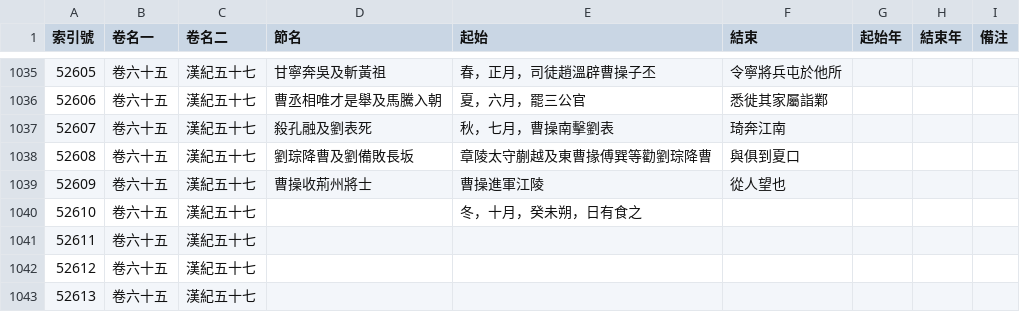
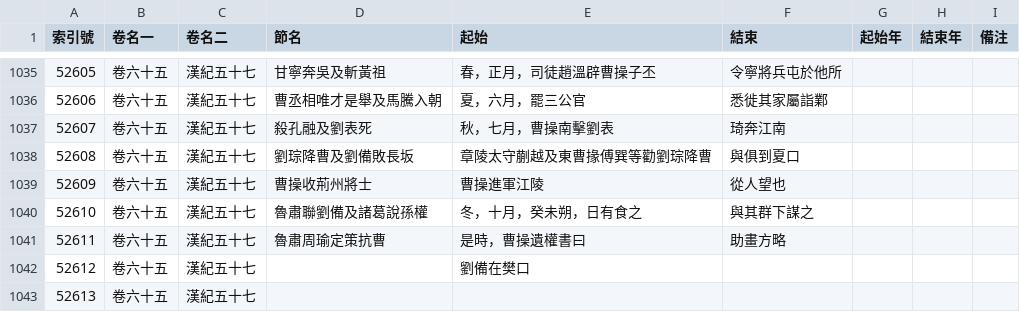
Before and after one commit to gintian/zizhitongjian, a CSV file: 1_主要數據/通鑑目錄.csv, drawn as a sheet; only a part is shown, gaps mark what is left out.

```diff
--- a/1_主要數據/通鑑目錄.csv
+++ b/1_主要數據/通鑑目錄.csv
@@ -1039,5 +1039,5 @@
 52609,卷六十五,漢紀五十七,曹操收荊州將士,曹操進軍江陵,從人望也,,,
-52610,卷六十五,漢紀五十七,,冬，十月，癸未朔，日有食之,,,,
-52611,卷六十五,漢紀五十七,,,,,,
-52612,卷六十五,漢紀五十七,,,,,,
+52610,卷六十五,漢紀五十七,魯肅聯劉備及諸葛說孫權,冬，十月，癸未朔，日有食之,與其群下謀之,,,
+52611,卷六十五,漢紀五十七,魯肅周瑜定策抗曹,是時，曹操遺權書曰,助畫方略,,,
+52612,卷六十五,漢紀五十七,,劉備在樊口,,,,
 52613,卷六十五,漢紀五十七,,,,,,
```
Also changed, not shown: 1_主要數據/人物總表.csv, 2 other files.
